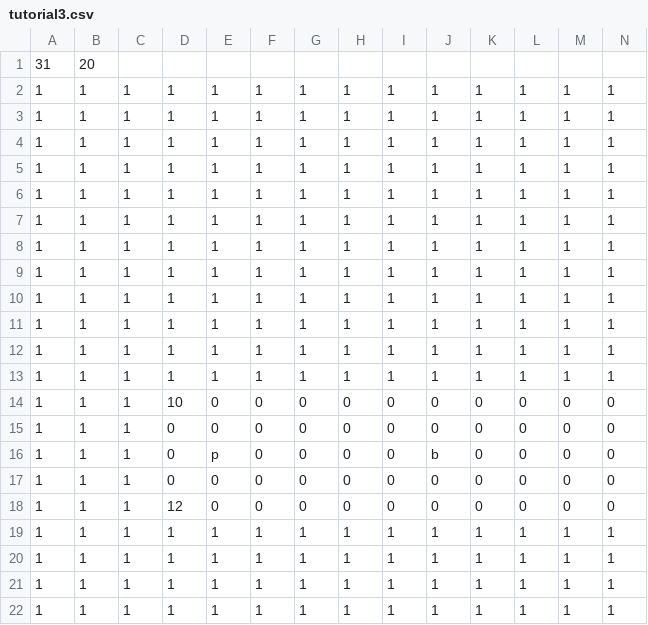
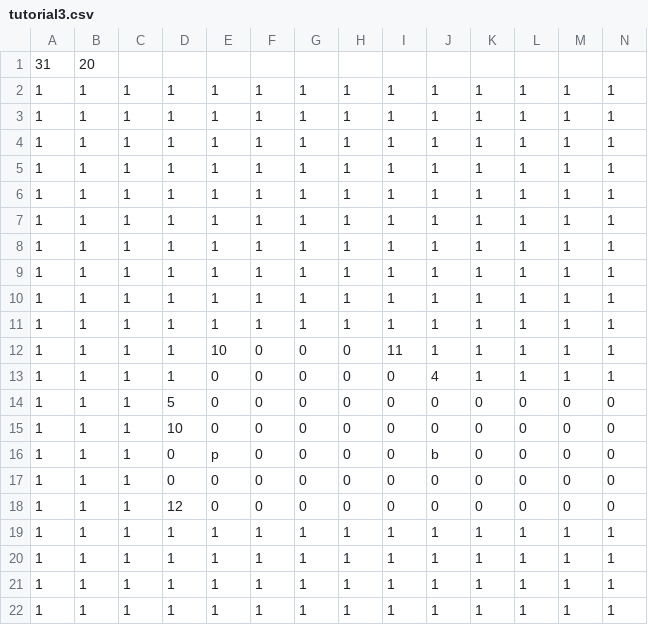
Before and after one commit to TeamTrickle/Trickle, a CSV file: trickleLibrary/OG2D/data/map/tutorial3.csv, drawn as a sheet; only a part is shown; removed rows and columns are numbered as before the commit, all else as after; rows hold the shown columns only; the diff names each change by its address in the sheet, - before the commit and + after, or states it on an @@ line.

```diff
--- a/trickleLibrary/OG2D/data/map/tutorial3.csv
+++ b/trickleLibrary/OG2D/data/map/tutorial3.csv
-E12: 1
+E12: 10
-F12:F13: 1
+F12:F13: 0
-G12:G13: 1
+G12:G13: 0
-H12:H13: 1
+H12:H13: 0
-I12: 1
+I12: 11
-E13: 1
+E13: 0
-I13: 1
+I13: 0
-J13: 1
+J13: 4
+row 14: 1 | 1 | 1 | 5 | 0 | 0 | 0 | 0 | 0 | 0 | 0 | 0 | 0 | 0
-row 15: 1 | 1 | 1 | 0 | 0 | 0 | 0 | 0 | 0 | 0 | 0 | 0 | 0 | 0
```
Also changed, not shown: trickleLibrary/OG2D/data/map/tutorial1.csv, trickleLibrary/OG2D/data/map/tutorial2.csv, 12 other files.
